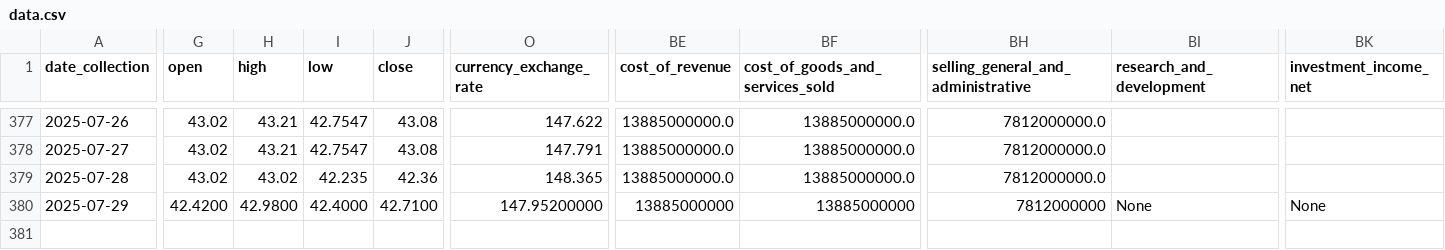
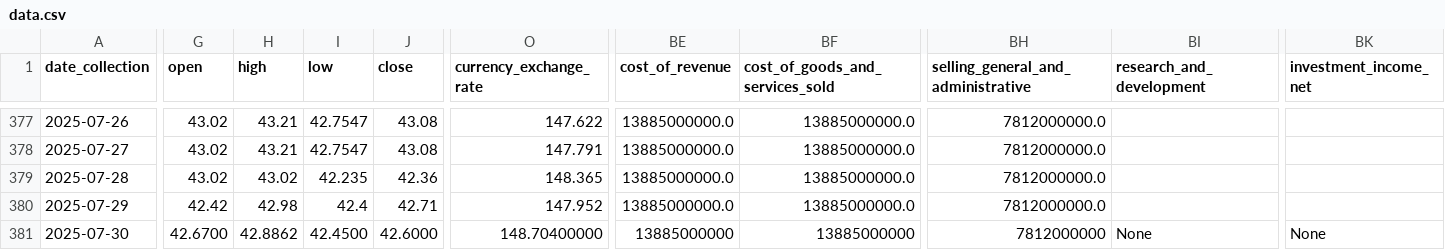
Before and after one commit to CastIehard/Stock-Prediction-AI, a CSV file: Stocks/Verizon/data.csv, drawn as a sheet; only a part is shown, gaps mark what is left out; rows hold the shown columns only; the diff covers the shown part only; the diff names each change by its address in the sheet, - before the commit and + after, or states it on an @@ line.

Commit message:
Daily Collection

```diff
--- a/Stocks/Verizon/data.csv
+++ b/Stocks/Verizon/data.csv
-G380 (open): 42.4200
+G380 (open): 42.42
-H380 (high): 42.9800
+H380 (high): 42.98
-I380 (low): 42.4000
+I380 (low): 42.4
-J380 (close): 42.7100
+J380 (close): 42.71
-O380 (currency_exchange_rate): 147.95200000
+O380 (currency_exchange_rate): 147.952
-BE380 (cost_of_revenue): 13885000000
+BE380 (cost_of_revenue): 13885000000.0
-BF380 (cost_of_goods_and_services_sold): 13885000000
+BF380 (cost_of_goods_and_services_sold): 13885000000.0
-BH380: 7812000000
+BH380: 7812000000.0
-BI380 (research_and_development): None
+BI380 (research_and_development): (empty)
-BK380 (investment_income_net): None
+BK380 (investment_income_net): (empty)
+row 381: 2025-07-30 | 42.6700 | 42.8862 | 42.4500 | 42.6000 | 148.70400000 | 13885000000 | 13885000000 | 7812000000 | None | None
```
Also changed, not shown: 44 edited cells elsewhere in this file, Stocks/Adobe/data.csv.
